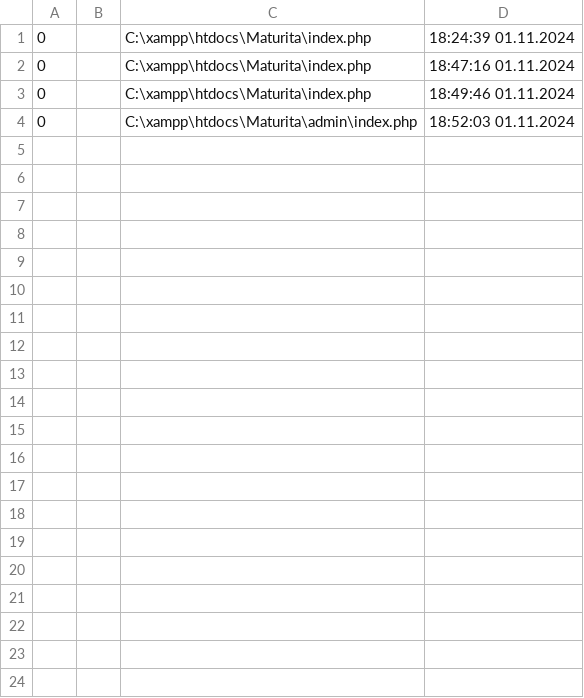
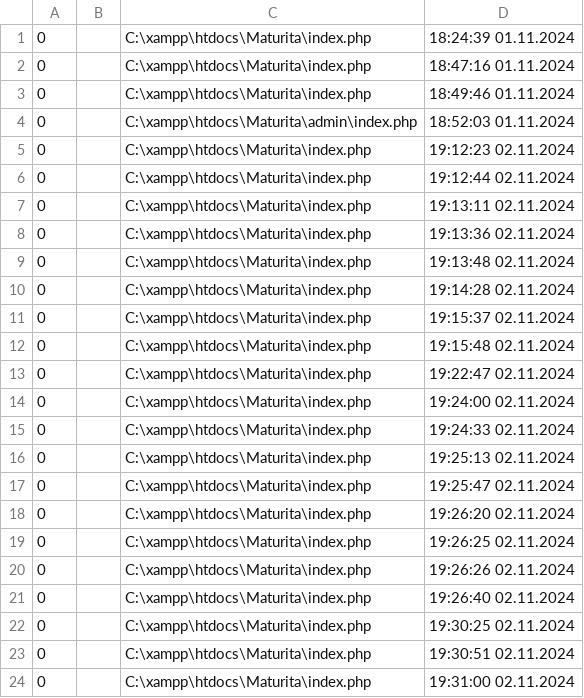
Before and after one commit to matejja21/Maturita, a CSV file: data/logs/11_2024.csv, drawn as a sheet; only a part is shown; the diff covers the shown part only.

```diff
--- a/data/logs/11_2024.csv
+++ b/data/logs/11_2024.csv
@@ -4 +4,21 @@
 0,,"C:\xampp\htdocs\Maturita\admin\index.php","18:52:03 01.11.2024"
+0,,"C:\xampp\htdocs\Maturita\index.php","19:12:23 02.11.2024"
+0,,"C:\xampp\htdocs\Maturita\index.php","19:12:44 02.11.2024"
+0,,"C:\xampp\htdocs\Maturita\index.php","19:13:11 02.11.2024"
+0,,"C:\xampp\htdocs\Maturita\index.php","19:13:36 02.11.2024"
+0,,"C:\xampp\htdocs\Maturita\index.php","19:13:48 02.11.2024"
+0,,"C:\xampp\htdocs\Maturita\index.php","19:14:28 02.11.2024"
+0,,"C:\xampp\htdocs\Maturita\index.php","19:15:37 02.11.2024"
+0,,"C:\xampp\htdocs\Maturita\index.php","19:15:48 02.11.2024"
+0,,"C:\xampp\htdocs\Maturita\index.php","19:22:47 02.11.2024"
+0,,"C:\xampp\htdocs\Maturita\index.php","19:24:00 02.11.2024"
+0,,"C:\xampp\htdocs\Maturita\index.php","19:24:33 02.11.2024"
+0,,"C:\xampp\htdocs\Maturita\index.php","19:25:13 02.11.2024"
+0,,"C:\xampp\htdocs\Maturita\index.php","19:25:47 02.11.2024"
+0,,"C:\xampp\htdocs\Maturita\index.php","19:26:20 02.11.2024"
+0,,"C:\xampp\htdocs\Maturita\index.php","19:26:25 02.11.2024"
+0,,"C:\xampp\htdocs\Maturita\index.php","19:26:26 02.11.2024"
+0,,"C:\xampp\htdocs\Maturita\index.php","19:26:40 02.11.2024"
+0,,"C:\xampp\htdocs\Maturita\index.php","19:30:25 02.11.2024"
+0,,"C:\xampp\htdocs\Maturita\index.php","19:30:51 02.11.2024"
+0,,"C:\xampp\htdocs\Maturita\index.php","19:31:00 02.11.2024"
```
Also changed, not shown: 15 added rows elsewhere in this file, 9 other files.
